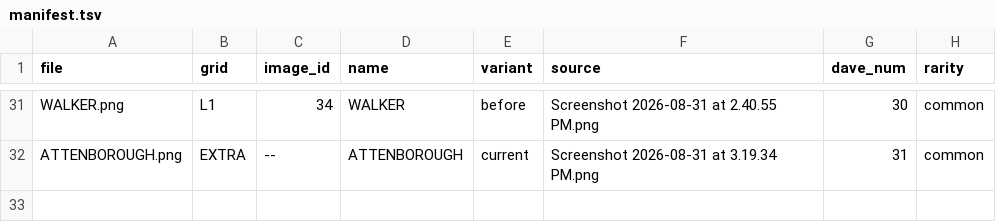
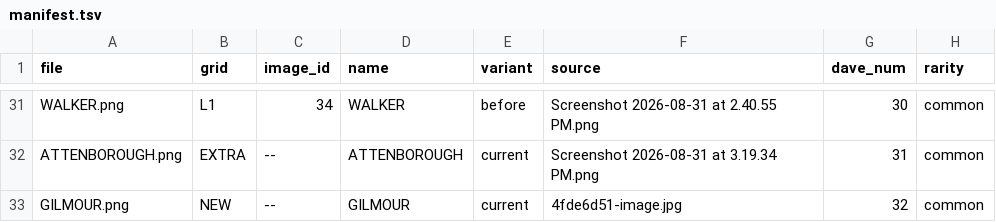
Before and after one commit to legsmechanical/dbxhost, a TSV file: daves/manifest.tsv, drawn as a sheet; only a part is shown, gaps mark what is left out; the diff names each change by its address in the sheet, - before the commit and + after, or states it on an @@ line.

```diff
--- a/daves/manifest.tsv
+++ b/daves/manifest.tsv
+row 33: GILMOUR.png | NEW | -- | GILMOUR | current | 4fde6d51-image.jpg | 32 | common
```
Also changed, not shown: standalone/assets/splash-pool.tsv, 5 other files.
